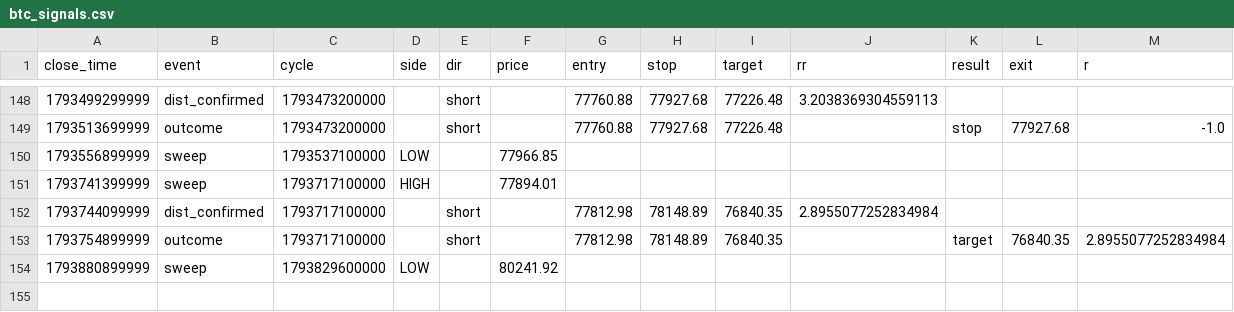
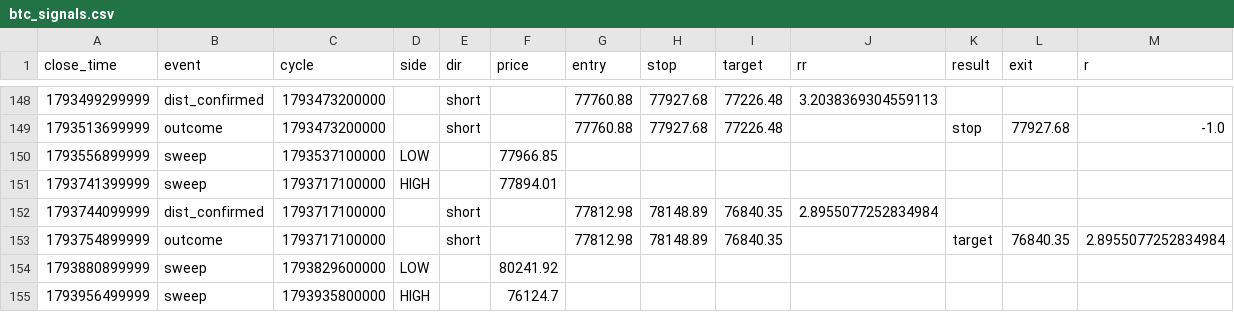
Before and after one commit to rahulrtk74747474-glitch/Scraping_and_testing, a CSV file: data/btc_signals.csv, drawn as a sheet; only a part is shown, gaps mark what is left out; the diff names each change by its address in the sheet, - before the commit and + after, or states it on an @@ line.

```diff
--- a/data/btc_signals.csv
+++ b/data/btc_signals.csv
+row 155: 1793956499999 | sweep | 1793935800000 | HIGH |  | 76124.7
```
Also changed, not shown: data/btc_snapshots.csv, 2 other files.
